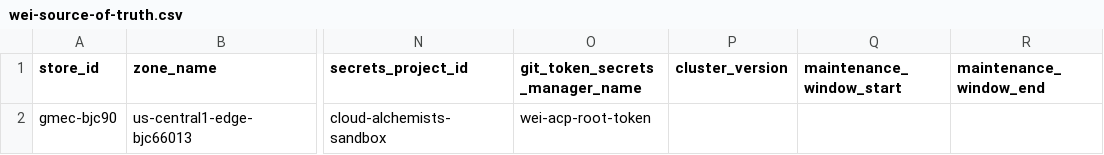
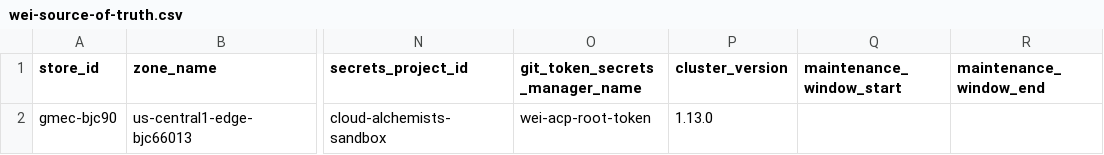
Before and after one commit to weiwang118/automated-cluster-provisioner, a CSV file: wei-source-of-truth.csv, drawn as a sheet; only a part is shown, gaps mark what is left out; the diff names each change by its address in the sheet, - before the commit and + after, or states it on an @@ line.

Commit message:
Update cluster version in CSV
Updated cluster version in the wei-source-of-truth.csv file.

```diff
--- a/wei-source-of-truth.csv
+++ b/wei-source-of-truth.csv
-P2 (cluster_version): (empty)
+P2 (cluster_version): 1.13.0
```
